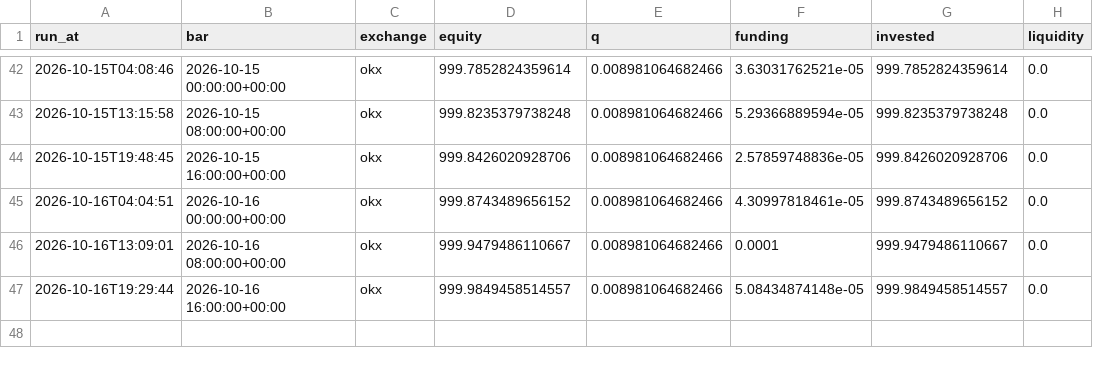
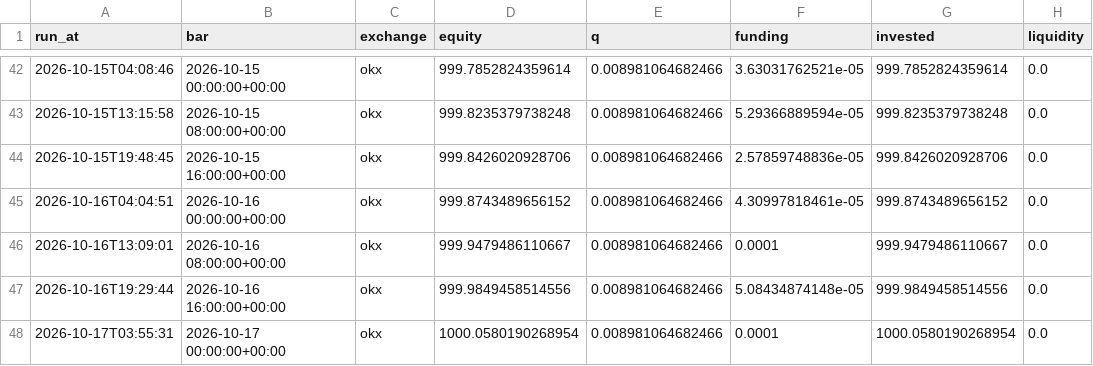
Before and after one commit to adrianf882/quant-trading, a CSV file: experiments/paper_log_carry.csv, drawn as a sheet; only a part is shown, gaps mark what is left out.

```diff
--- a/experiments/paper_log_carry.csv
+++ b/experiments/paper_log_carry.csv
@@ -46,2 +46,3 @@ run_at,bar,exchange,equity,q,funding,invested,liquidity
 2026-10-16T13:09:01,2026-10-16 08:00:00+00:00,okx,999.9479486110667,0.008981064682466,0.0001,999.9479486110667,0.0
-2026-10-16T19:29:44,2026-10-16 16:00:00+00:00,okx,999.9849458514557,0.008981064682466,5.08434874148e-05,999.9849458514557,0.0
+2026-10-16T19:29:44,2026-10-16 16:00:00+00:00,okx,999.9849458514556,0.008981064682466,5.08434874148e-05,999.9849458514556,0.0
+2026-10-17T03:55:31,2026-10-17 00:00:00+00:00,okx,1000.0580190268954,0.008981064682466,0.0001,1000.0580190268954,0.0
```
Also changed, not shown: experiments/paper_log_futures.csv, experiments/paper_log_spot.csv, 1 other file.
